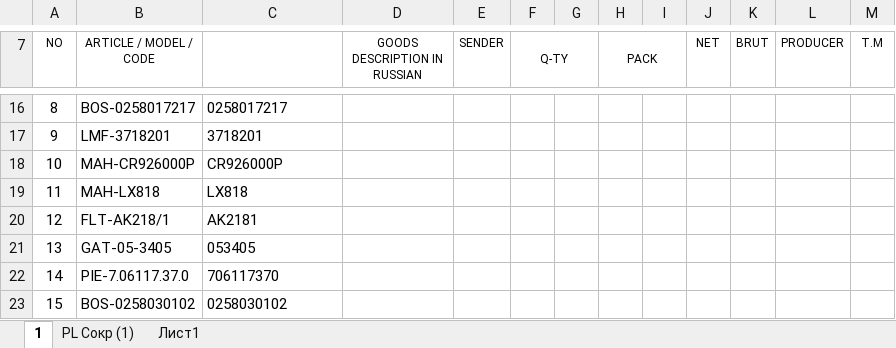
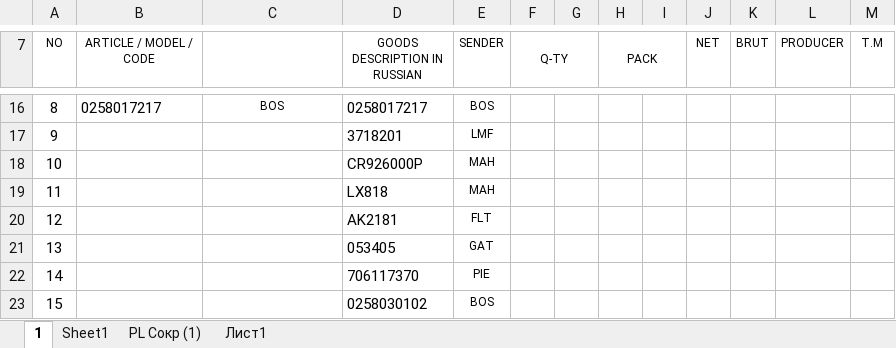
Before and after one commit to Mizx01/my-AddIn, an Excel workbook: test.xlsx, sheet 1, drawn as a sheet; only a part is shown, gaps mark what is left out; values as stored, in another font and other column widths than the file's, no borders; the diff covers the shown part only; the diff names each change by its address in the sheet, - before the commit and + after, or states it on an @@ line.

```diff
--- a/test.xlsx (sheet 1)
+++ b/test.xlsx (sheet 1)
+sheet tab: Sheet1
-B16 (ARTICLE / MODEL / CODE): BOS-0258017217
+B16 (ARTICLE / MODEL / CODE): 0258017217
@@ C16 text size: smaller, alignment: left → center @@
-C16: 0258017217
+C16: BOS
-D16 (GOODS DESCRIPTION IN RUSSIAN): (empty)
+D16 (GOODS DESCRIPTION IN RUSSIAN): 0258017217
-E16 (SENDER): (empty)
+E16 (SENDER): BOS
-B17 (ARTICLE / MODEL / CODE): LMF-3718201
+B17 (ARTICLE / MODEL / CODE): (empty)
-C17: 3718201
+C17: (empty)
-D17 (GOODS DESCRIPTION IN RUSSIAN): (empty)
+D17 (GOODS DESCRIPTION IN RUSSIAN): 3718201
-E17 (SENDER): (empty)
+E17 (SENDER): LMF
-B18 (ARTICLE / MODEL / CODE): MAH-CR926000P
+B18 (ARTICLE / MODEL / CODE): (empty)
-C18: CR926000P
+C18: (empty)
-D18 (GOODS DESCRIPTION IN RUSSIAN): (empty)
+D18 (GOODS DESCRIPTION IN RUSSIAN): CR926000P
-E18:E19 (SENDER): (empty)
+E18:E19 (SENDER): MAH
-B19 (ARTICLE / MODEL / CODE): MAH-LX818
+B19 (ARTICLE / MODEL / CODE): (empty)
-C19: LX818
+C19: (empty)
-D19 (GOODS DESCRIPTION IN RUSSIAN): (empty)
+D19 (GOODS DESCRIPTION IN RUSSIAN): LX818
-B20 (ARTICLE / MODEL / CODE): FLT-AK218/1
+B20 (ARTICLE / MODEL / CODE): (empty)
-C20: AK2181
+C20: (empty)
-D20 (GOODS DESCRIPTION IN RUSSIAN): (empty)
+D20 (GOODS DESCRIPTION IN RUSSIAN): AK2181
-E20 (SENDER): (empty)
+E20 (SENDER): FLT
-B21 (ARTICLE / MODEL / CODE): GAT-05-3405
+B21 (ARTICLE / MODEL / CODE): (empty)
-C21: 053405
+C21: (empty)
-D21 (GOODS DESCRIPTION IN RUSSIAN): (empty)
+D21 (GOODS DESCRIPTION IN RUSSIAN): 053405
-E21 (SENDER): (empty)
+E21 (SENDER): GAT
-B22 (ARTICLE / MODEL / CODE): PIE-7.06117.37.0
+B22 (ARTICLE / MODEL / CODE): (empty)
-C22: 706117370
+C22: (empty)
-D22 (GOODS DESCRIPTION IN RUSSIAN): (empty)
+D22 (GOODS DESCRIPTION IN RUSSIAN): 706117370
-E22 (SENDER): (empty)
+E22 (SENDER): PIE
-B23 (ARTICLE / MODEL / CODE): BOS-0258030102
+B23 (ARTICLE / MODEL / CODE): (empty)
-C23: 0258030102
+C23: (empty)
-D23 (GOODS DESCRIPTION IN RUSSIAN): (empty)
+D23 (GOODS DESCRIPTION IN RUSSIAN): 0258030102
-E23 (SENDER): (empty)
+E23 (SENDER): BOS
```
Also changed, not shown: 832 edited cells and cell formats elsewhere in this sheet, sheet PL Сокр (1), 2 other files.
